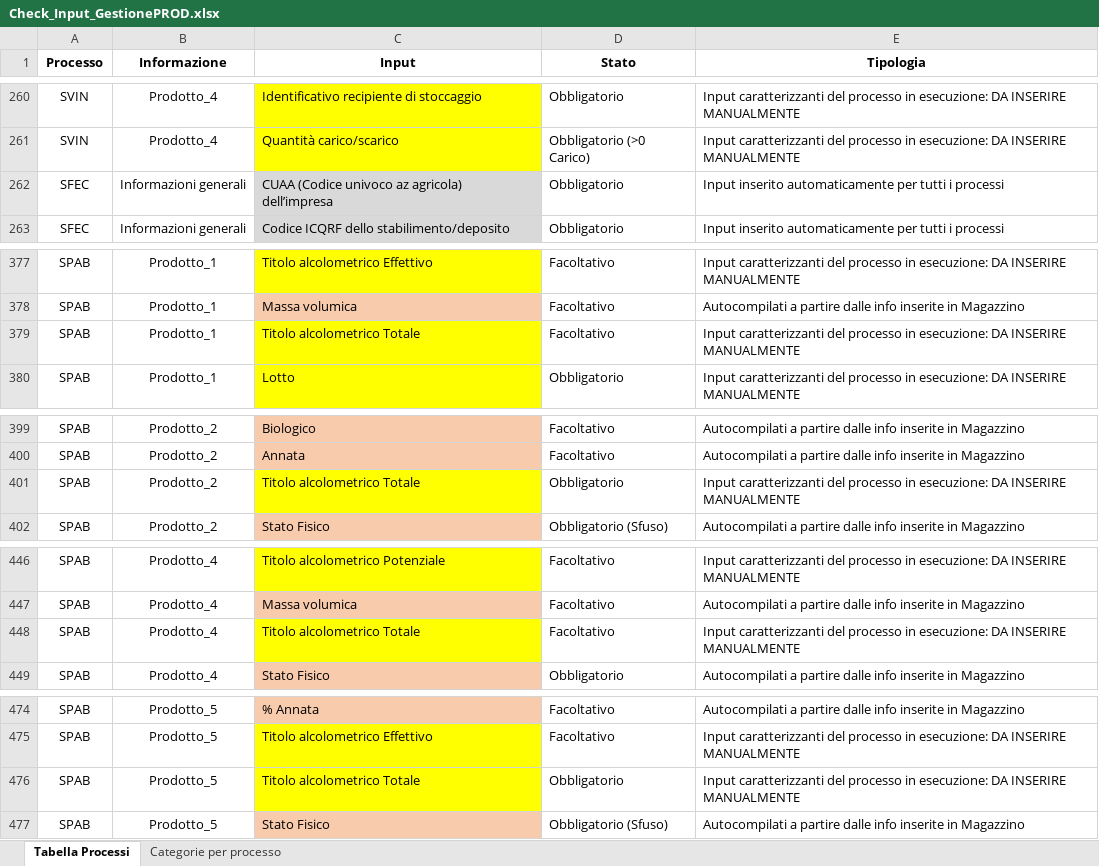
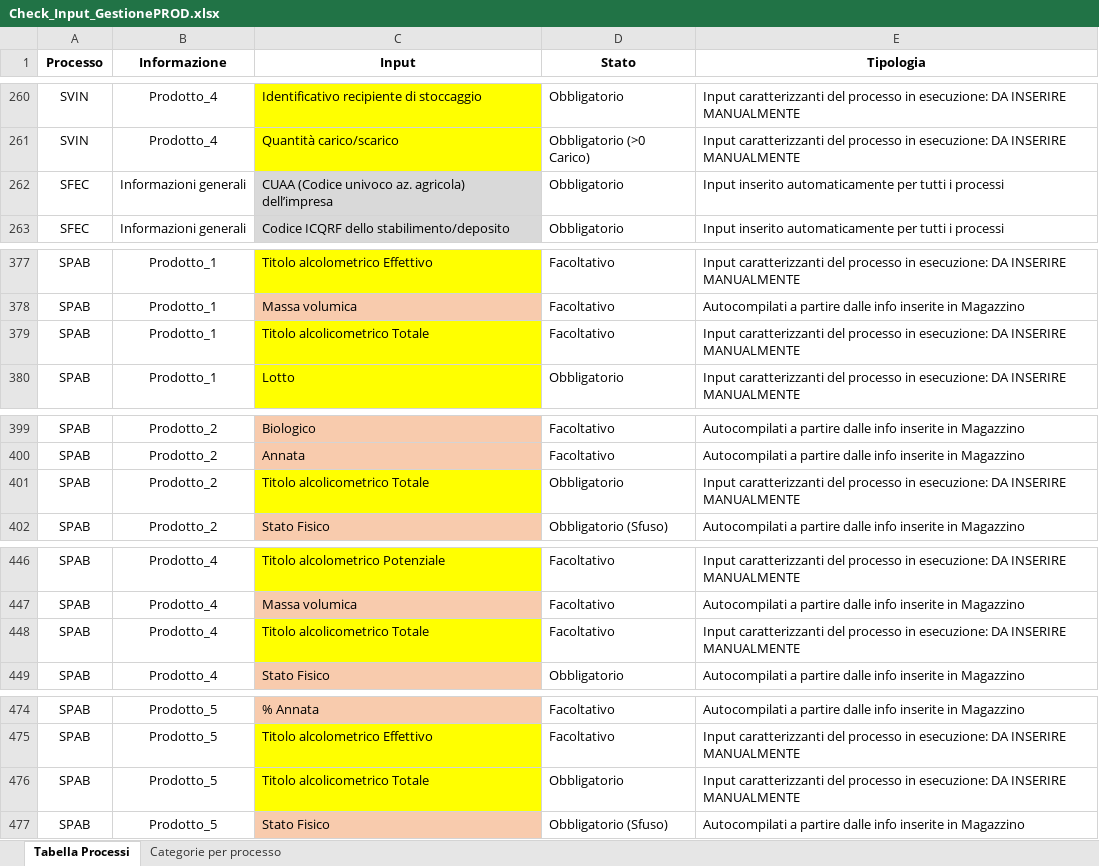
Before and after one commit to Genny995/Flusso_Gestione_Prod, an Excel workbook: Check_Input_GestionePROD.xlsx, sheet Tabella Processi, drawn as a sheet; only a part is shown, gaps mark what is left out; values as stored, in another font and other column widths than the file's, no borders; the diff covers the shown part only; the diff names each change by its address in the sheet, - before the commit and + after, or states it on an @@ line.

```diff
--- a/Check_Input_GestionePROD.xlsx (sheet Tabella Processi)
+++ b/Check_Input_GestionePROD.xlsx (sheet Tabella Processi)
-C262 (Input): …(Codice univoco az agricola) dell’impresa
+C262 (Input): …(Codice univoco az. agricola) dell’impresa
-C379 (Input): Titolo alcolometrico Totale
+C379 (Input): Titolo alcolicometrico Totale
-C401 (Input): Titolo alcolometrico Totale
+C401 (Input): Titolo alcolicometrico Totale
-C448 (Input): Titolo alcolometrico Totale
+C448 (Input): Titolo alcolicometrico Totale
-C476 (Input): Titolo alcolometrico Totale
+C476 (Input): Titolo alcolicometrico Totale
```
Also changed, not shown: 11 added rows and 4 edited cells elsewhere in this sheet, sheet Categorie per processo, 1 other file.
